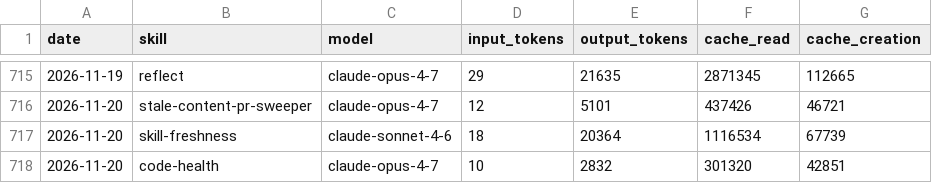
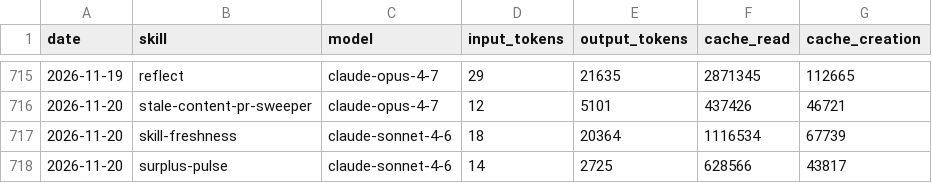
Before and after one commit to swarm-ai-research/aeon, a CSV file: memory/token-usage.csv, drawn as a sheet; only a part is shown, gaps mark what is left out.

Commit message:
chore(surplus-pulse): auto-commit 2026-11-20

```diff
--- a/memory/token-usage.csv
+++ b/memory/token-usage.csv
@@ -717,2 +717,2 @@ date,skill,model,input_tokens,output_tokens,cache_read,cache_creation
 2026-11-20,skill-freshness,claude-sonnet-4-6,18,20364,1116534,67739
-2026-11-20,code-health,claude-opus-4-7,10,2832,301320,42851
+2026-11-20,surplus-pulse,claude-sonnet-4-6,14,2725,628566,43817
```
Also changed, not shown: 5 other files.
